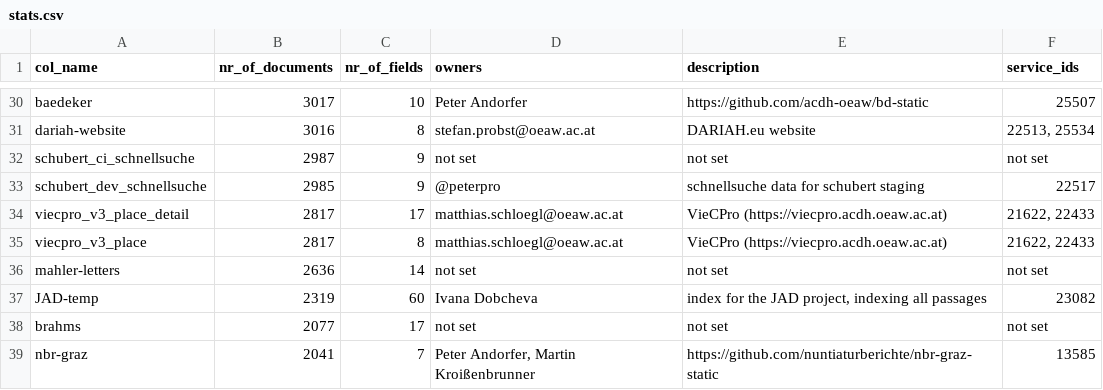
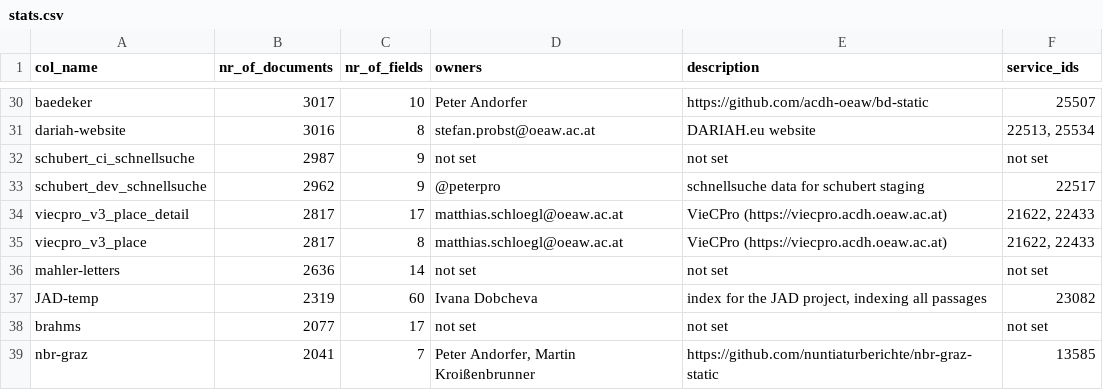
Before and after one commit to acdh-oeaw/typesense-stats, a CSV file: stats.csv, drawn as a sheet; only a part is shown, gaps mark what is left out.

Commit message:
feat: data updatewq

```diff
--- a/stats.csv
+++ b/stats.csv
@@ -32,3 +32,3 @@ dariah-website,3016,8,stefan.probst@oeaw.ac.at,DARIAH.eu website,"22513, 25534"
 schubert_ci_schnellsuche,2987,9,not set,not set,not set
-schubert_dev_schnellsuche,2985,9,@peterpro,schnellsuche data for schubert staging,22517
+schubert_dev_schnellsuche,2962,9,@peterpro,schnellsuche data for schubert staging,22517
 viecpro_v3_place_detail,2817,17,matthias.schloegl@oeaw.ac.at,VieCPro (https://viecpro.acdh.oeaw.ac.at),"21622, 22433"
```
Also changed, not shown: 1 other file.
